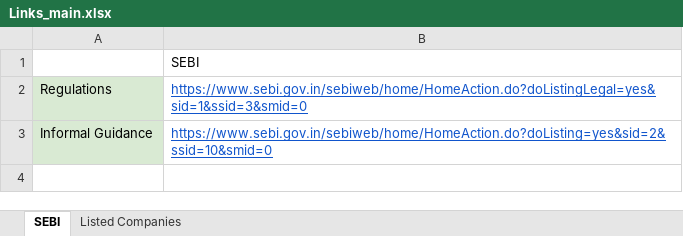
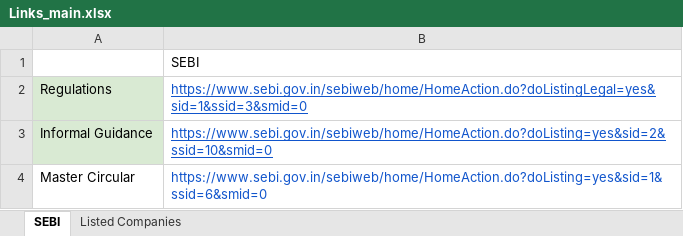
Before and after one commit to Indumatibv/Newsletters, an Excel workbook: Pravartiya/data/Links_main.xlsx, sheet SEBI, drawn as a sheet; values as stored, in another font and other column widths than the file's, no borders; charts and pictures not drawn; the diff names each change by its address in the sheet, - before the commit and + after, or states it on an @@ line.

```diff
--- a/Pravartiya/data/Links_main.xlsx (sheet SEBI)
+++ b/Pravartiya/data/Links_main.xlsx (sheet SEBI)
+row 4: Master Circular | https://www.sebi.gov.in/sebiweb/home/HomeAction.do?doListing=yes&sid=1&ssid=6&smid=0
```
Also changed, not shown: charts or pictures, Pravartiya/data/Links.xlsx, Pravartiya/data/test.xlsx, 22 other files.
